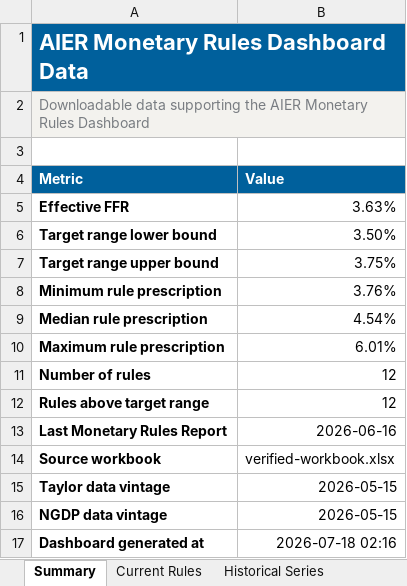
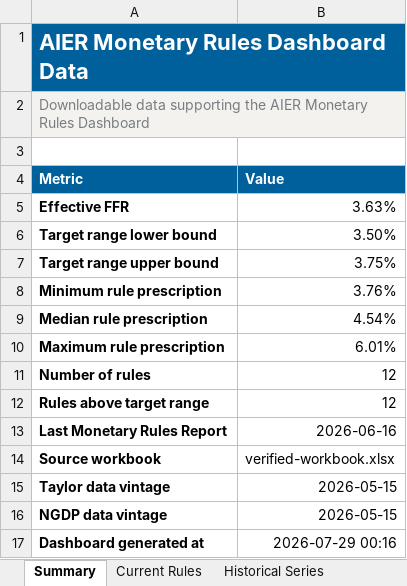
Before and after one commit to matthewschafferecon/monetary-rules-dashboard-preview-site, an Excel workbook: data/monetary-rules-dashboard-data.xlsx, sheet Summary, drawn as a sheet; values as stored, in another font and other column widths than the file's, no borders; the diff names each change by its address in the sheet, - before the commit and + after, or states it on an @@ line.

```diff
--- a/data/monetary-rules-dashboard-data.xlsx (sheet Summary)
+++ b/data/monetary-rules-dashboard-data.xlsx (sheet Summary)
-B17 (Value): 2026-07-18 02:16
+B17 (Value): 2026-07-29 00:16
```
Also changed, not shown: sheet Reports, 3 other files.
